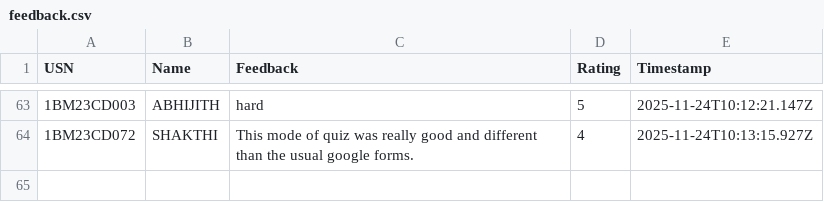
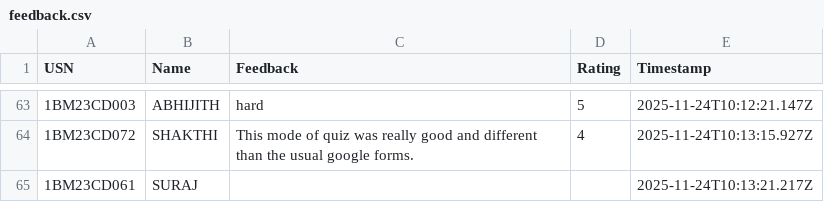
Before and after one commit to Kalyancds/time-series-quiz, a CSV file: feedback.csv, drawn as a sheet; only a part is shown, gaps mark what is left out.

Commit message:
Append to feedback.csv

```diff
--- a/feedback.csv
+++ b/feedback.csv
@@ -64 +64,2 @@ USN,Name,Feedback,Rating,Timestamp
 1BM23CD072,SHAKTHI,This mode of quiz was really good and different than the usual google forms.,4,2025-11-24T10:13:15.927Z
+1BM23CD061,SURAJ,,,2025-11-24T10:13:21.217Z
```
